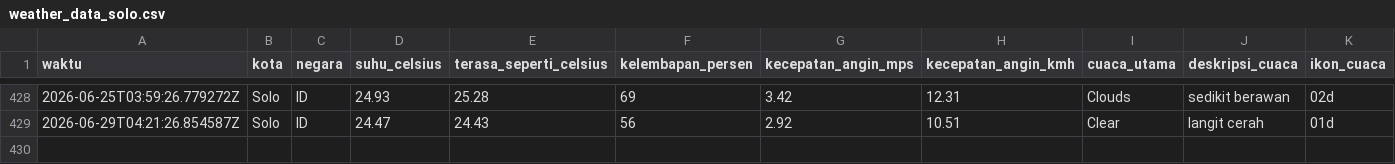
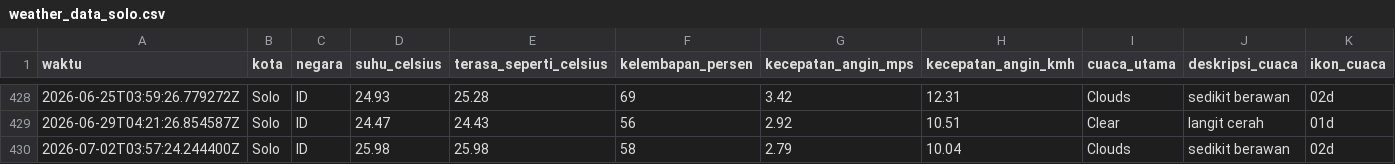
Before and after one commit to slashMK303/Tugas-IPDS, a CSV file: data/weather_data_solo.csv, drawn as a sheet; only a part is shown, gaps mark what is left out; rows hold the shown columns only; the diff names each change by its address in the sheet, - before the commit and + after, or states it on an @@ line.

```diff
--- a/data/weather_data_solo.csv
+++ b/data/weather_data_solo.csv
+row 430: 2026-07-02T03:57:24.244400Z | Solo | ID | 25.98 | 25.98 | 58 | 2.79 | 10.04 | Clouds | sedikit berawan | 02d
```
